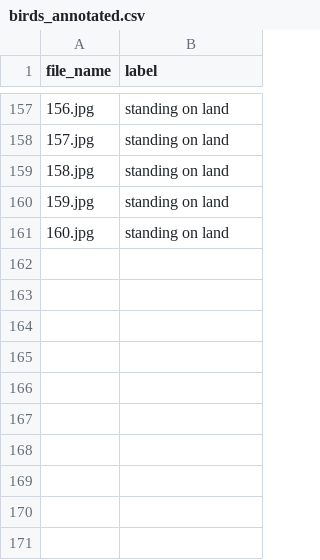
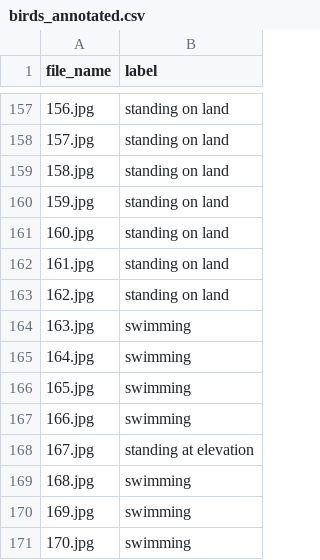
Before and after one commit to RajkumarGalaxy/birds, a CSV file: birds_annotated.csv, drawn as a sheet; only a part is shown, gaps mark what is left out; the diff names each change by its address in the sheet, - before the commit and + after, or states it on an @@ line.

Commit message:
Add files via upload

```diff
--- a/birds_annotated.csv
+++ b/birds_annotated.csv
+row 162: 161.jpg | standing on land
+row 163: 162.jpg | standing on land
+row 164: 163.jpg | swimming
+row 165: 164.jpg | swimming
+row 166: 165.jpg | swimming
+row 167: 166.jpg | swimming
+row 168: 167.jpg | standing at elevation
+row 169: 168.jpg | swimming
+row 170: 169.jpg | swimming
+row 171: 170.jpg | swimming
```
